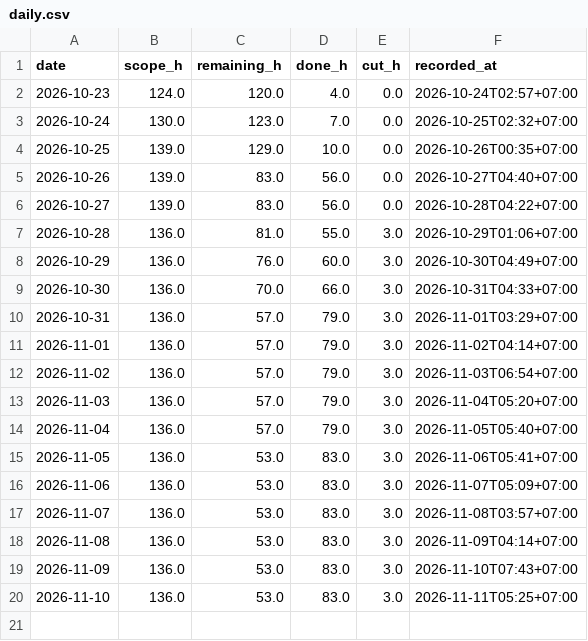
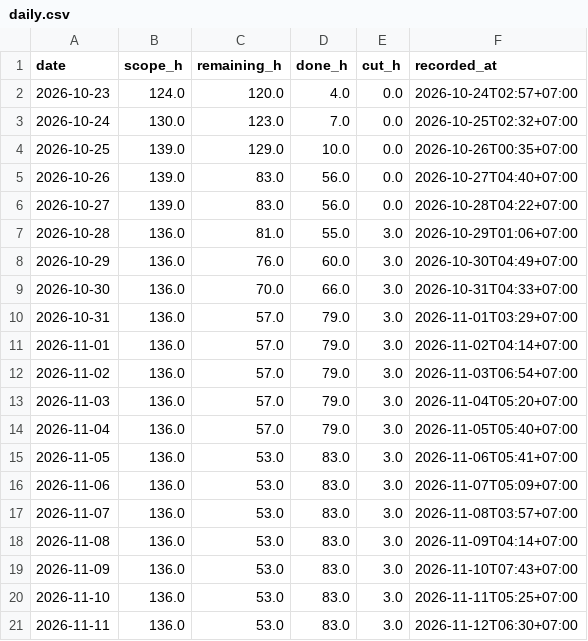
Before and after one commit to NeitLN/SaiGo, a CSV file: daily.csv, drawn as a sheet.

```diff
--- a/daily.csv
+++ b/daily.csv
@@ -20 +20,2 @@ date,scope_h,remaining_h,done_h,cut_h,recorded_at
 2026-11-10,136.0,53.0,83.0,3.0,2026-11-11T05:25+07:00
+2026-11-11,136.0,53.0,83.0,3.0,2026-11-12T06:30+07:00
```
Also changed, not shown: burndown.csv, 3 other files.
